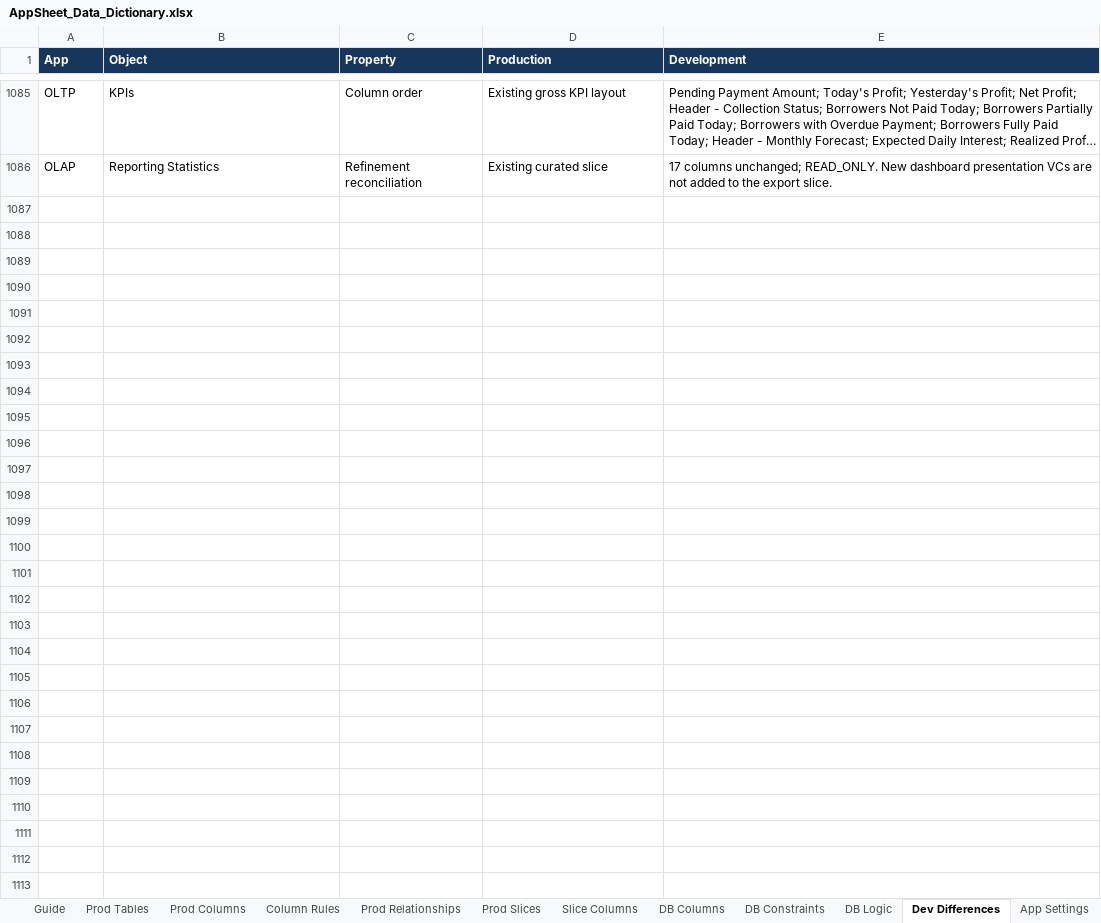
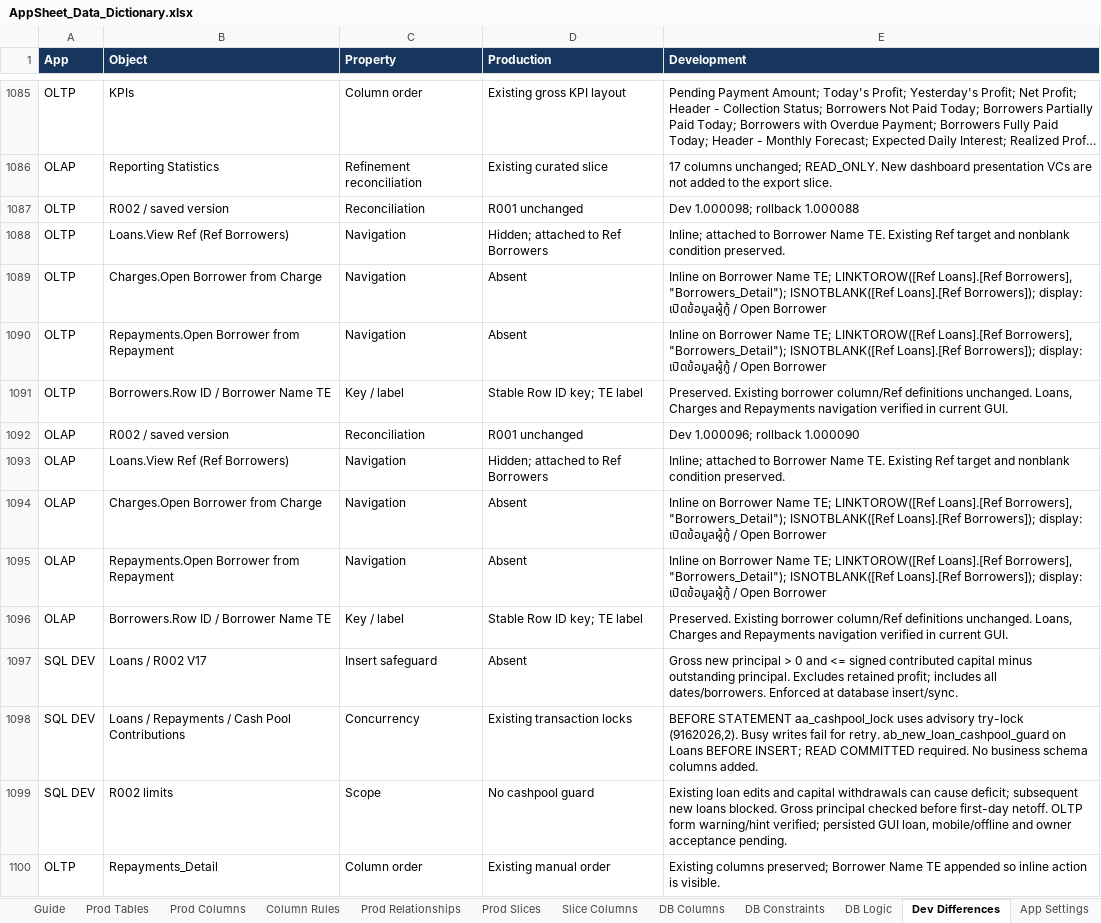
Before and after one commit to welct0407/MW-Credit-App, an Excel workbook: Documents/AppSheet_Data_Dictionary.xlsx, sheet Dev Differences, drawn as a sheet; only a part is shown, gaps mark what is left out; long unchanged cells end in …; values as stored, in another font and other column widths than the file's, no borders; the diff covers the shown part only; the diff names each change by its address in the sheet, - before the commit and + after, or states it on an @@ line.

Commit message:
R002: add Dev loan form cashpool limit and borrower navigation

```diff
--- a/Documents/AppSheet_Data_Dictionary.xlsx (sheet Dev Differences)
+++ b/Documents/AppSheet_Data_Dictionary.xlsx (sheet Dev Differences)
+row 1087: OLTP | R002 / saved version | Reconciliation | R001 unchanged | Dev 1.000098; rollback 1.000088
+row 1088: OLTP | Loans.View Ref (Ref Borrowers) | Navigation | Hidden; attached to Ref Borrowers | Inline; attached to Borrower Name TE. Existing Ref target and nonblank condition preserved.
+row 1089: OLTP | Charges.Open Borrower from Charge | Navigation | Absent | Inline on Borrower Name TE; LINKTOROW([Ref Loans].[Ref Borrowers], "Borrowers_Detail"); ISNOTBLANK([Ref Loans].[Ref Borrowers]); display: เปิดข้อมูลผู้กู้ / Open Borrower
+row 1090: OLTP | Repayments.Open Borrower from Repayment | Navigation | Absent | Inline on Borrower Name TE; LINKTOROW([Ref Loans].[Ref Borrowers], "Borrowers_Detail"); ISNOTBLANK([Ref Loans].[Ref Borrowers]); display: เปิดข้อมูลผู้กู้ / Open Borrower
+row 1091: OLTP | Borrowers.Row ID / Borrower Name TE | Key / label | Stable Row ID key; TE label | Preserved. Existing borrower column/Ref definitions unchanged. Loans, Charges and Repayments navigation verified in current GUI.
+row 1092: OLAP | R002 / saved version | Reconciliation | R001 unchanged | Dev 1.000096; rollback 1.000090
+row 1093: OLAP | Loans.View Ref (Ref Borrowers) | Navigation | Hidden; attached to Ref Borrowers | Inline; attached to Borrower Name TE. Existing Ref target and nonblank condition preserved.
+row 1094: OLAP | Charges.Open Borrower from Charge | Navigation | Absent | Inline on Borrower Name TE; LINKTOROW([Ref Loans].[Ref Borrowers], "Borrowers_Detail"); ISNOTBLANK([Ref Loans].[Ref Borrowers]); display: เปิดข้อมูลผู้กู้ / Open Borrower
+row 1095: OLAP | Repayments.Open Borrower from Repayment | Navigation | Absent | Inline on Borrower Name TE; LINKTOROW([Ref Loans].[Ref Borrowers], "Borrowers_Detail"); ISNOTBLANK([Ref Loans].[Ref Borrowers]); display: เปิดข้อมูลผู้กู้ / Open Borrower
+row 1096: OLAP | Borrowers.Row ID / Borrower Name TE | Key / label | Stable Row ID key; TE label | Preserved. Existing borrower column/Ref definitions unchanged. Loans, Charges and Repayments navigation verified in current GUI.
+row 1097: SQL DEV | Loans / R002 V17 | Insert safeguard | Absent | Gross new principal > 0 and <= signed contributed capital minus outstanding principal. Excludes retained profit; includes all dates/borrowers. Enforced at database insert/sync.
+row 1098: SQL DEV | Loans / Repayments / Cash Pool Contributions | Concurrency | Existing transaction locks | BEFORE STATEMENT aa_cashpool_lock uses advisory try-lock (9162026,2). Busy writes fail for retry. ab_new_loan_cashpool_guard on Loans BEFORE INSERT; READ COMMITTED required. No business schema columns added.
+row 1099: SQL DEV | R002 limits | Scope | No cashpool guard | Existing loan edits and capital withdrawals can cause deficit; subsequent new loans blocked. Gross principal checked before first-day netoff. OLTP form warning/hint verified; persisted GUI loan, mobile/offline and owner acceptance pending.
+row 1100: OLTP | Repayments_Detail | Column order | Existing manual order | Existing columns preserved; Borrower Name TE appended so inline action is visible.
```
Also changed, not shown: 13 added rows elsewhere in this sheet, 31 other files.
